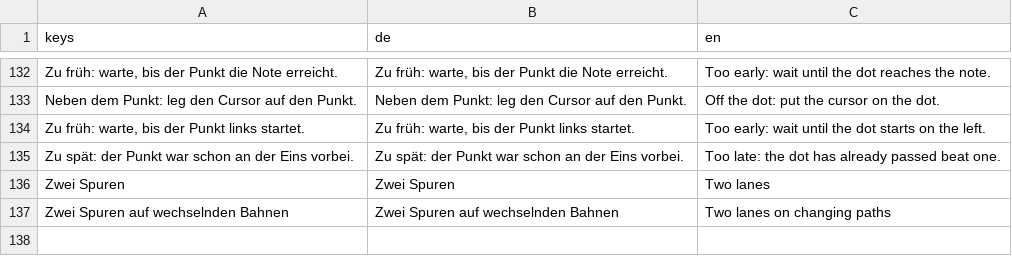
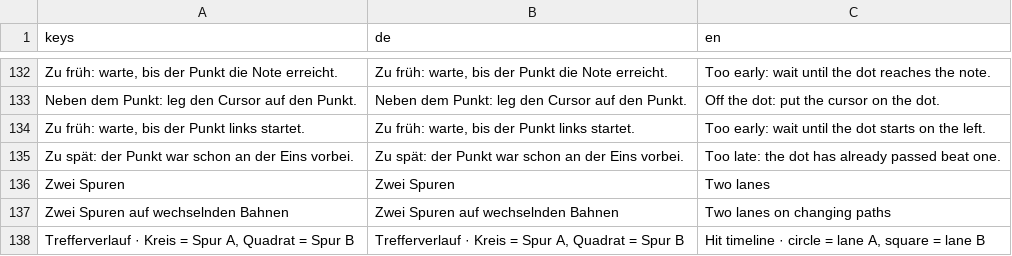
Before and after one commit to Vyrenbusiness-source/TETHRA, a CSV file: translations/orbit.csv, drawn as a sheet; only a part is shown, gaps mark what is left out; the diff names each change by its address in the sheet, - before the commit and + after, or states it on an @@ line.

Commit message:
Orbit-Bahnen: Results Trefferverlauf, Spur-Texte

```diff
--- a/translations/orbit.csv
+++ b/translations/orbit.csv
+row 138: Trefferverlauf · Kreis = Spur A, Quadrat = Spur B | Trefferverlauf · Kreis = Spur A, Quadrat = Spur B | Hit timeline · circle = lane A, square = lane B
```
Also changed, not shown: 1 other file.
